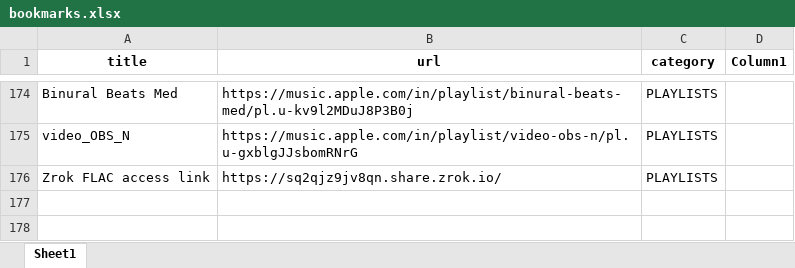
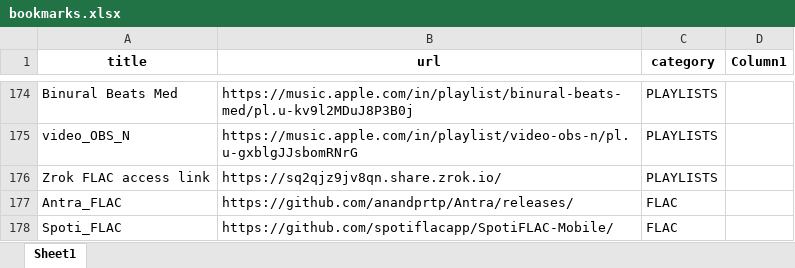
Before and after one commit to nitindinnu/html_bookmarks, an Excel workbook: bookmarks.xlsx, sheet Sheet1, drawn as a sheet; only a part is shown, gaps mark what is left out; values as stored, in another font and other column widths than the file's, no borders; table styles not drawn; the diff names each change by its address in the sheet, - before the commit and + after, or states it on an @@ line.

Commit message:
Update bookmarks.xlsx

```diff
--- a/bookmarks.xlsx (sheet Sheet1)
+++ b/bookmarks.xlsx (sheet Sheet1)
+row 177: Antra_FLAC | https://github.com/anandprtp/Antra/releases/ | FLAC
+row 178: Spoti_FLAC | https://github.com/spotiflacapp/SpotiFLAC-Mobile/ | FLAC
```
